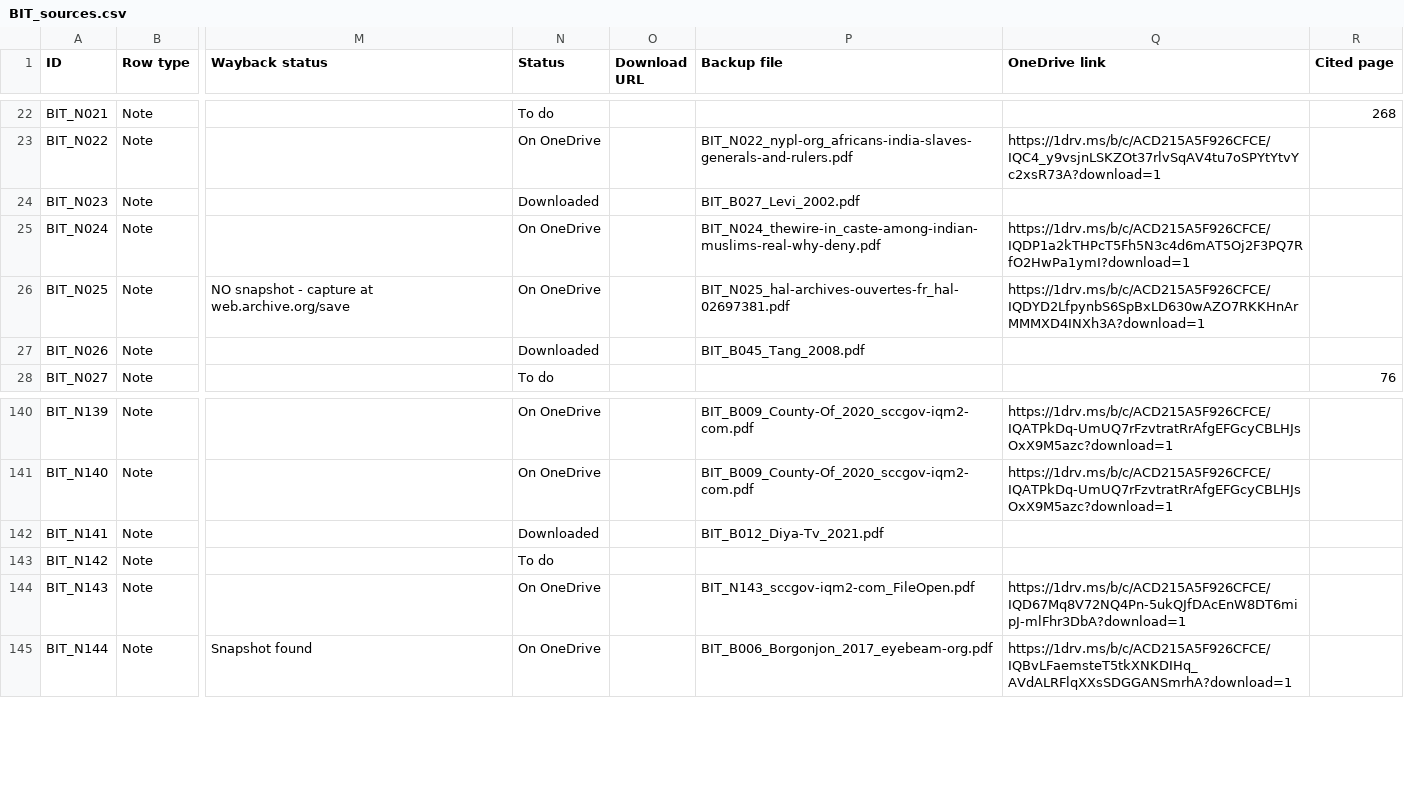
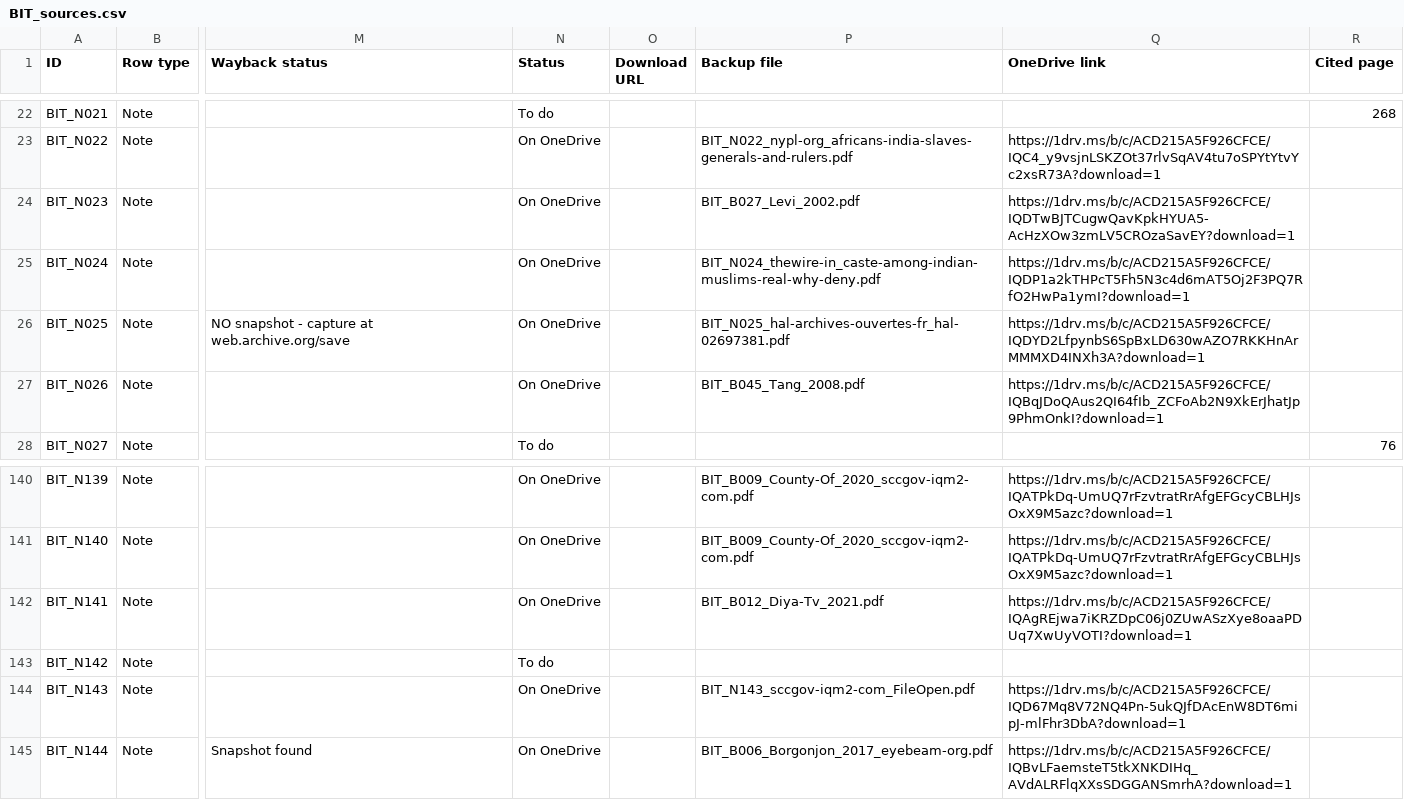
Before and after one commit to ankita-jagdeep123/if-books-backup, a CSV file: books/BIT/BIT_sources.csv, drawn as a sheet; only a part is shown, gaps mark what is left out; the diff names each change by its address in the sheet, - before the commit and + after, or states it on an @@ line.

Commit message:
BIT: fill 3 links: N141 B012 Diya TV, N023 B027 Levi 2002, N026 B045 Tang 2008; 175 of 183 (157 saved + 18 buy)

```diff
--- a/books/BIT/BIT_sources.csv
+++ b/books/BIT/BIT_sources.csv
-N24 (Status): Downloaded
+N24 (Status): On OneDrive
-Q24 (OneDrive link): (empty)
+Q24 (OneDrive link): https://1drv.ms/b/c/ACD215A5F926CFCE/IQDTwBJTCugwQavKpkHYUA5-AcHzXOw3zmLV5CROzaSavEY?download=1
-N27 (Status): Downloaded
+N27 (Status): On OneDrive
-Q27 (OneDrive link): (empty)
+Q27 (OneDrive link): https://1drv.ms/b/c/ACD215A5F926CFCE/IQBqJDoQAus2QI64fIb_ZCFoAb2N9XkErJhatJp9PhmOnkI?download=1
-N142 (Status): Downloaded
+N142 (Status): On OneDrive
-Q142 (OneDrive link): (empty)
+Q142 (OneDrive link): https://1drv.ms/b/c/ACD215A5F926CFCE/IQAgREjwa7iKRZDpC06j0ZUwASzXye8oaaPDUq7XwUyVOTI?download=1
```
Also changed, not shown: 2 other files.
